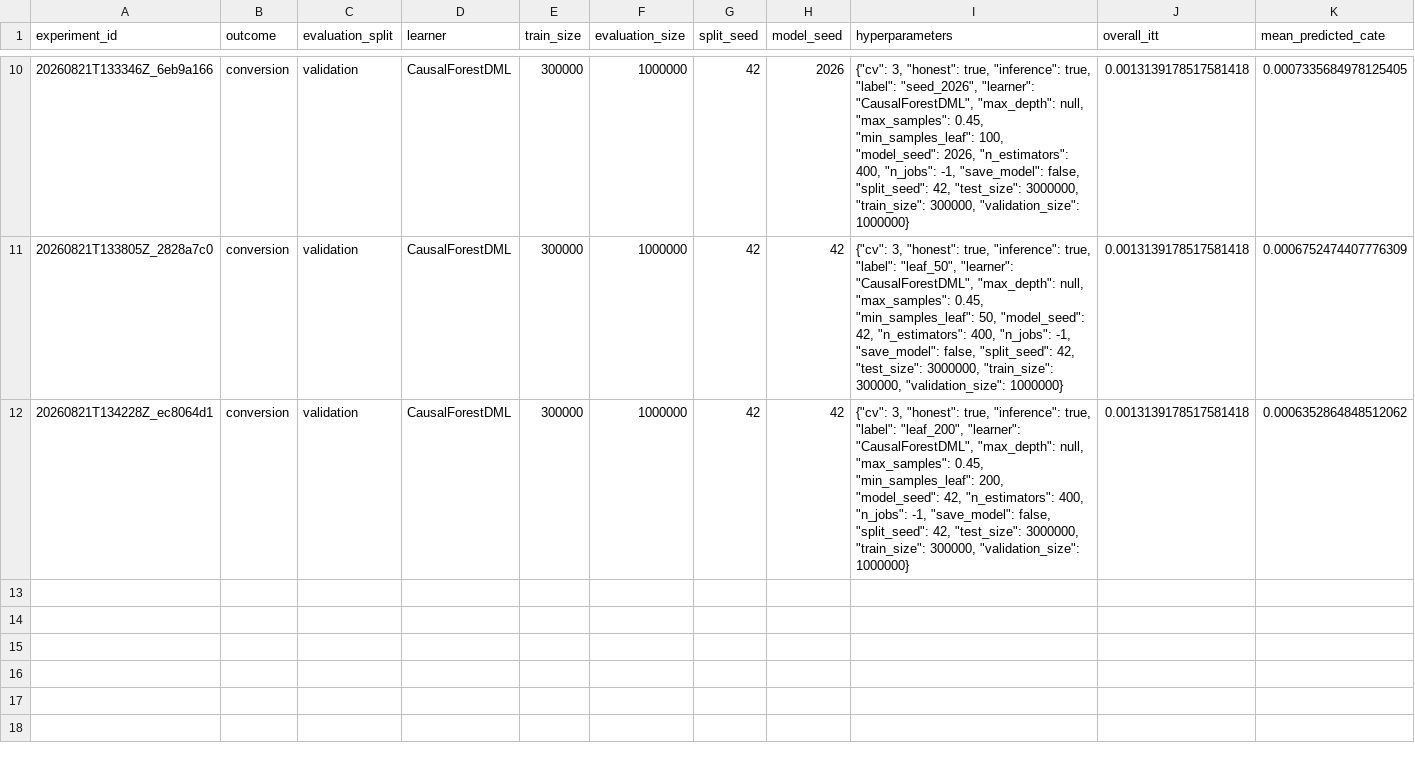
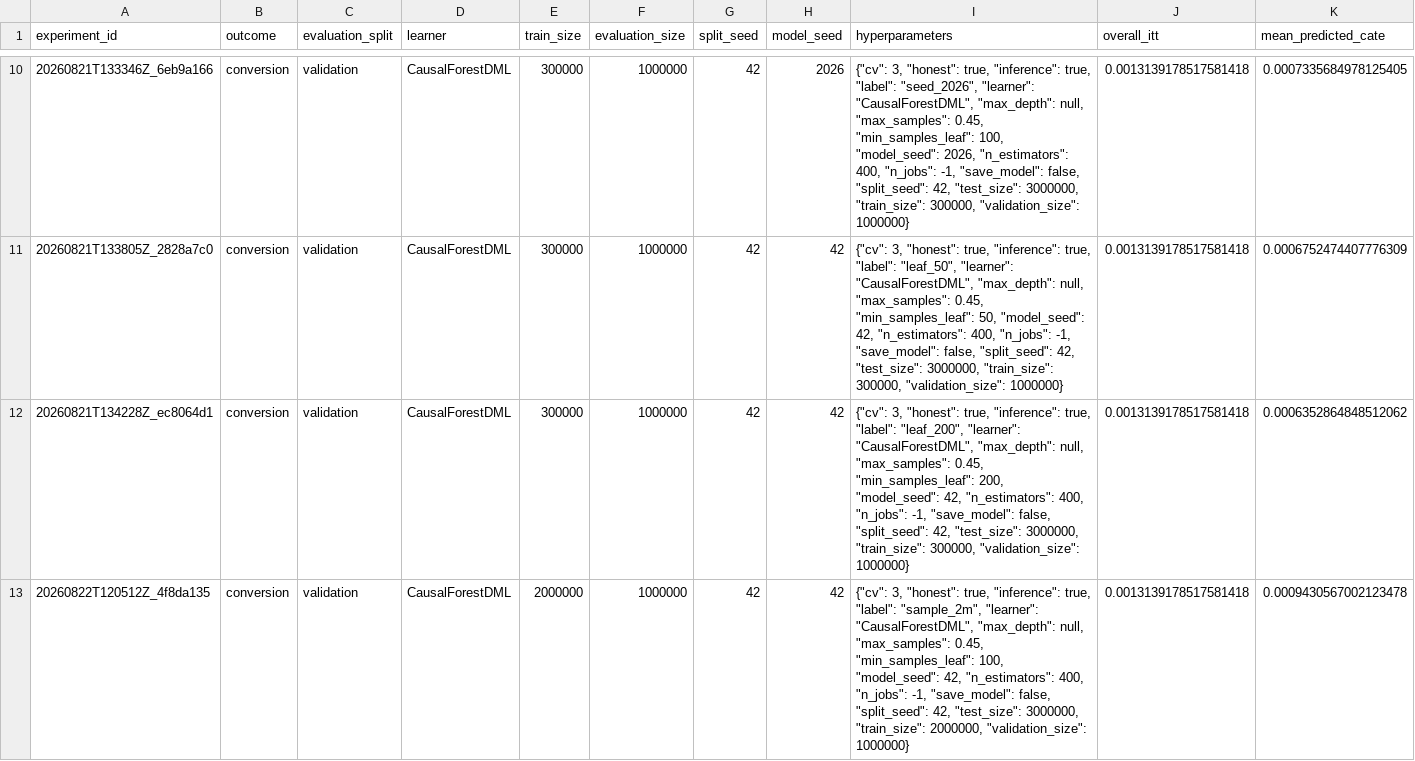
Before and after one commit to shuhei-kuroiwa/10days_CausalML_Bootcamp, a CSV file: 2.results/criteo_hte/experiment_summary.csv, drawn as a sheet; only a part is shown, gaps mark what is left out; rows hold the shown columns only; the diff names each change by its address in the sheet, - before the commit and + after, or states it on an @@ line.

```diff
--- a/2.results/criteo_hte/experiment_summary.csv
+++ b/2.results/criteo_hte/experiment_summary.csv
+row 13: 20260822T120512Z_4f8da135 | conversion | validation | CausalForestDML | 2000000 | 1000000 | 42 | 42 | {"cv": 3, "honest": true, "inference": true, "label": "sample_2m", "learner": "CausalForestDML", "max_depth": null, "max_samples": 0.45, "min_samples_leaf": 100, "model_seed": 42, "n_estimators": 400, "n_jobs": -1, "save_model": false, "split_seed": 42, "test_size": 3000000, "train_size": 2000000, "validation_size": 1000000} | 0.0013139178517581418 | 0.0009430567002123478
```
Also changed, not shown: 2.results/criteo_hte/quintile_results.csv, 1 other file.
